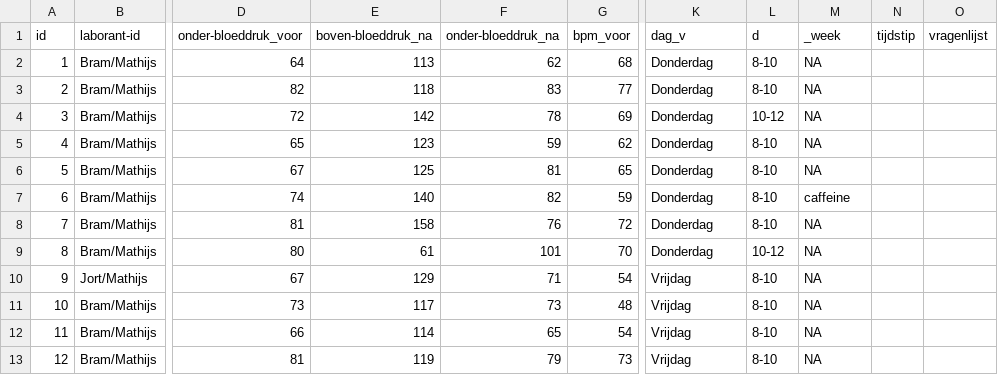
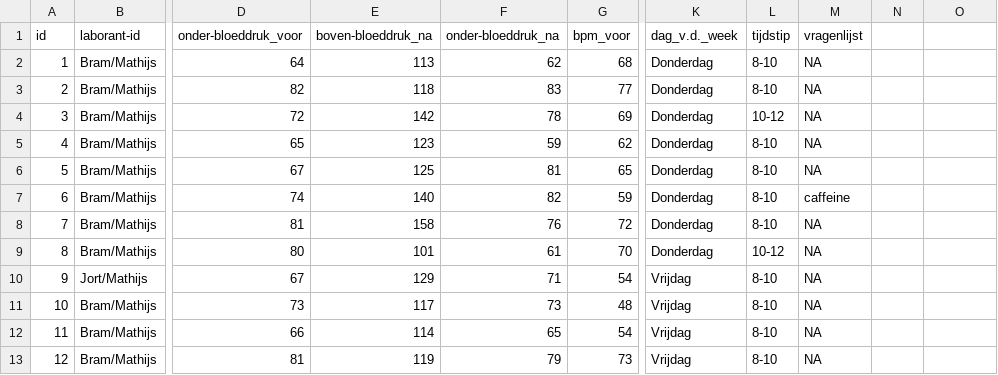
Before and after one commit to AdibAlhasan1/De-wetenschappelijke-cyclus, a CSV file: mydata.csv, drawn as a sheet; only a part is shown, gaps mark what is left out; the diff names each change by its address in the sheet, - before the commit and + after, or states it on an @@ line.

Commit message:
Update mydata.csv
paar foutjes gevonden en verwijderd

```diff
--- a/mydata.csv
+++ b/mydata.csv
-K1: dag_v
+K1: dag_v.d._week
-L1: d
+L1: tijdstip
-M1: _week
+M1: vragenlijst
-N1: tijdstip
+N1: (empty)
-O1: vragenlijst
+O1: (empty)
-E9 (boven-bloeddruk_na): 61
+E9 (boven-bloeddruk_na): 101
-F9 (onder-bloeddruk_na): 101
+F9 (onder-bloeddruk_na): 61
```
